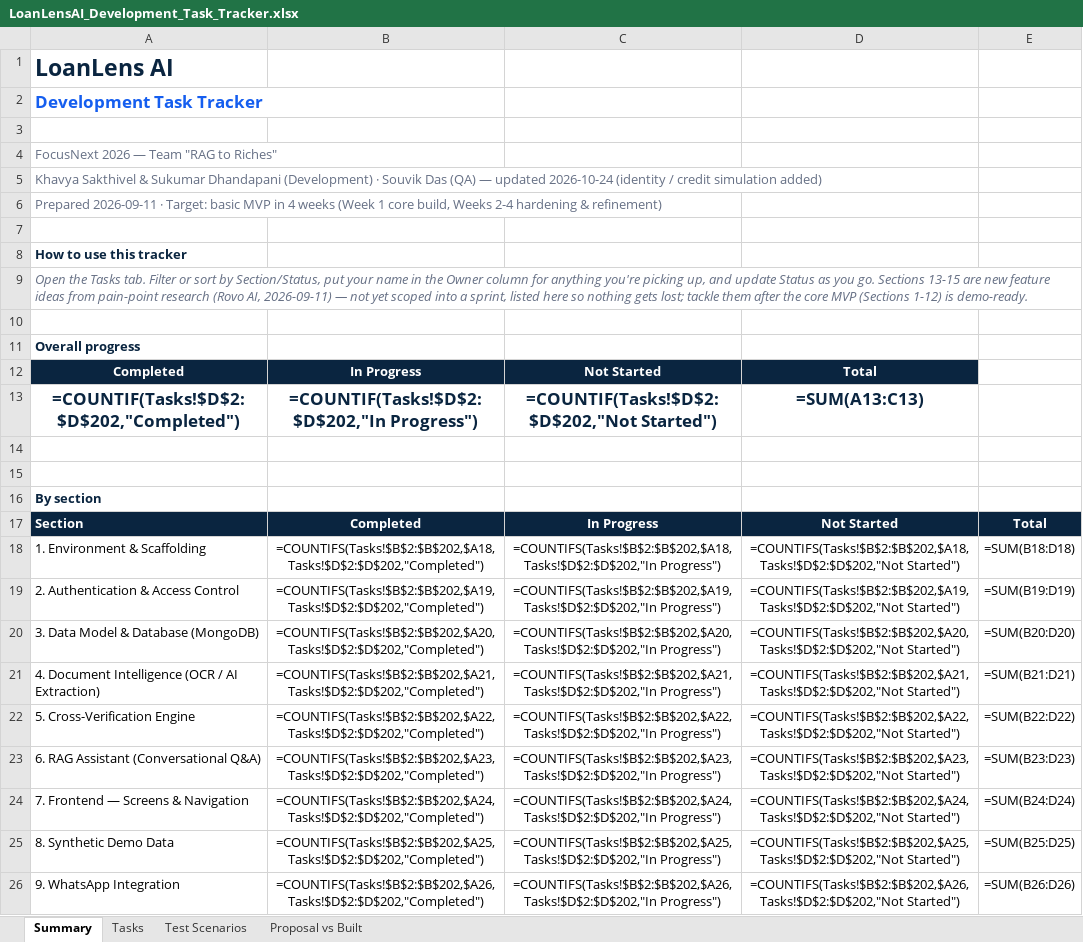
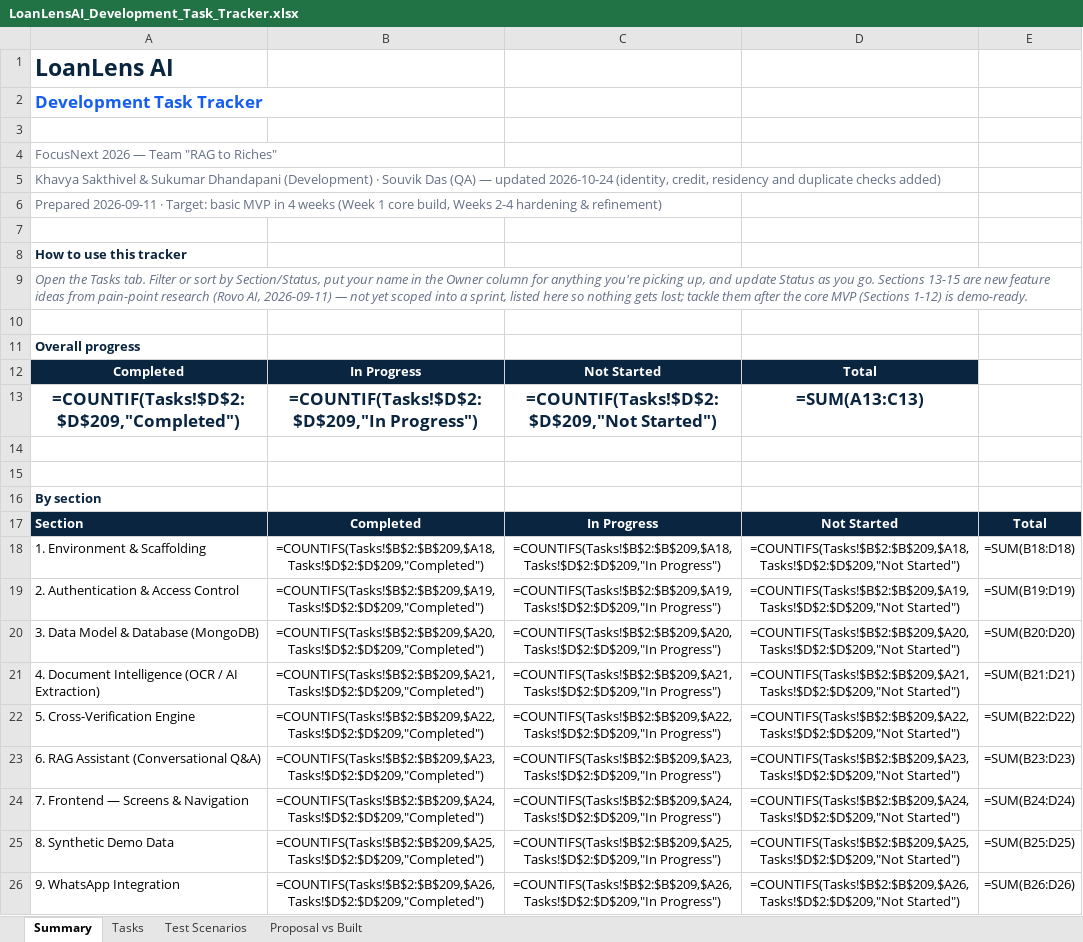
Before and after one commit to khavyas/LoanLensAI, an Excel workbook: docs/LoanLensAI_Development_Task_Tracker.xlsx, sheet Summary, drawn as a sheet; only a part is shown; values as stored, in another font and other column widths than the file's, no borders; formulas without a stored value are shown as written; the diff covers the shown part only; the diff names each change by its address in the sheet, - before the commit and + after, or states it on an @@ line.

```diff
--- a/docs/LoanLensAI_Development_Task_Tracker.xlsx (sheet Summary)
+++ b/docs/LoanLensAI_Development_Task_Tracker.xlsx (sheet Summary)
-A5: …updated 2026-10-24 (identity / credit simulation added)
+A5: …updated 2026-10-24 (identity, credit, residency and duplicate checks added)
-A13: =COUNTIF(Tasks!$D$2:$D$202,"Completed")
+A13: =COUNTIF(Tasks!$D$2:$D$209,"Completed")
-B13: =COUNTIF(Tasks!$D$2:$D$202,"In Progress")
+B13: =COUNTIF(Tasks!$D$2:$D$209,"In Progress")
-C13: =COUNTIF(Tasks!$D$2:$D$202,"Not Started")
+C13: =COUNTIF(Tasks!$D$2:$D$209,"Not Started")
-B18: =COUNTIFS(Tasks!$B$2:$B$202,$A18,Tasks!$D$2:$D$202,"Completed")
+B18: =COUNTIFS(Tasks!$B$2:$B$209,$A18,Tasks!$D$2:$D$209,"Completed")
-C18: =COUNTIFS(Tasks!$B$2:$B$202,$A18,Tasks!$D$2:$D$202,"In Progress")
+C18: =COUNTIFS(Tasks!$B$2:$B$209,$A18,Tasks!$D$2:$D$209,"In Progress")
-D18: =COUNTIFS(Tasks!$B$2:$B$202,$A18,Tasks!$D$2:$D$202,"Not Started")
+D18: =COUNTIFS(Tasks!$B$2:$B$209,$A18,Tasks!$D$2:$D$209,"Not Started")
-B19: =COUNTIFS(Tasks!$B$2:$B$202,$A19,Tasks!$D$2:$D$202,"Completed")
+B19: =COUNTIFS(Tasks!$B$2:$B$209,$A19,Tasks!$D$2:$D$209,"Completed")
-C19: =COUNTIFS(Tasks!$B$2:$B$202,$A19,Tasks!$D$2:$D$202,"In Progress")
+C19: =COUNTIFS(Tasks!$B$2:$B$209,$A19,Tasks!$D$2:$D$209,"In Progress")
-D19: =COUNTIFS(Tasks!$B$2:$B$202,$A19,Tasks!$D$2:$D$202,"Not Started")
+D19: =COUNTIFS(Tasks!$B$2:$B$209,$A19,Tasks!$D$2:$D$209,"Not Started")
-B20: =COUNTIFS(Tasks!$B$2:$B$202,$A20,Tasks!$D$2:$D$202,"Completed")
+B20: =COUNTIFS(Tasks!$B$2:$B$209,$A20,Tasks!$D$2:$D$209,"Completed")
-C20: =COUNTIFS(Tasks!$B$2:$B$202,$A20,Tasks!$D$2:$D$202,"In Progress")
+C20: =COUNTIFS(Tasks!$B$2:$B$209,$A20,Tasks!$D$2:$D$209,"In Progress")
-D20: =COUNTIFS(Tasks!$B$2:$B$202,$A20,Tasks!$D$2:$D$202,"Not Started")
+D20: =COUNTIFS(Tasks!$B$2:$B$209,$A20,Tasks!$D$2:$D$209,"Not Started")
-B21: =COUNTIFS(Tasks!$B$2:$B$202,$A21,Tasks!$D$2:$D$202,"Completed")
+B21: =COUNTIFS(Tasks!$B$2:$B$209,$A21,Tasks!$D$2:$D$209,"Completed")
-C21: =COUNTIFS(Tasks!$B$2:$B$202,$A21,Tasks!$D$2:$D$202,"In Progress")
+C21: =COUNTIFS(Tasks!$B$2:$B$209,$A21,Tasks!$D$2:$D$209,"In Progress")
-D21: =COUNTIFS(Tasks!$B$2:$B$202,$A21,Tasks!$D$2:$D$202,"Not Started")
+D21: =COUNTIFS(Tasks!$B$2:$B$209,$A21,Tasks!$D$2:$D$209,"Not Started")
-B22: =COUNTIFS(Tasks!$B$2:$B$202,$A22,Tasks!$D$2:$D$202,"Completed")
+B22: =COUNTIFS(Tasks!$B$2:$B$209,$A22,Tasks!$D$2:$D$209,"Completed")
-C22: =COUNTIFS(Tasks!$B$2:$B$202,$A22,Tasks!$D$2:$D$202,"In Progress")
+C22: =COUNTIFS(Tasks!$B$2:$B$209,$A22,Tasks!$D$2:$D$209,"In Progress")
-D22: =COUNTIFS(Tasks!$B$2:$B$202,$A22,Tasks!$D$2:$D$202,"Not Started")
+D22: =COUNTIFS(Tasks!$B$2:$B$209,$A22,Tasks!$D$2:$D$209,"Not Started")
-B23: =COUNTIFS(Tasks!$B$2:$B$202,$A23,Tasks!$D$2:$D$202,"Completed")
+B23: =COUNTIFS(Tasks!$B$2:$B$209,$A23,Tasks!$D$2:$D$209,"Completed")
-C23: =COUNTIFS(Tasks!$B$2:$B$202,$A23,Tasks!$D$2:$D$202,"In Progress")
+C23: =COUNTIFS(Tasks!$B$2:$B$209,$A23,Tasks!$D$2:$D$209,"In Progress")
-D23: =COUNTIFS(Tasks!$B$2:$B$202,$A23,Tasks!$D$2:$D$202,"Not Started")
+D23: =COUNTIFS(Tasks!$B$2:$B$209,$A23,Tasks!$D$2:$D$209,"Not Started")
-B24: =COUNTIFS(Tasks!$B$2:$B$202,$A24,Tasks!$D$2:$D$202,"Completed")
+B24: =COUNTIFS(Tasks!$B$2:$B$209,$A24,Tasks!$D$2:$D$209,"Completed")
-C24: =COUNTIFS(Tasks!$B$2:$B$202,$A24,Tasks!$D$2:$D$202,"In Progress")
+C24: =COUNTIFS(Tasks!$B$2:$B$209,$A24,Tasks!$D$2:$D$209,"In Progress")
-D24: =COUNTIFS(Tasks!$B$2:$B$202,$A24,Tasks!$D$2:$D$202,"Not Started")
+D24: =COUNTIFS(Tasks!$B$2:$B$209,$A24,Tasks!$D$2:$D$209,"Not Started")
-B25: =COUNTIFS(Tasks!$B$2:$B$202,$A25,Tasks!$D$2:$D$202,"Completed")
+B25: =COUNTIFS(Tasks!$B$2:$B$209,$A25,Tasks!$D$2:$D$209,"Completed")
-C25: =COUNTIFS(Tasks!$B$2:$B$202,$A25,Tasks!$D$2:$D$202,"In Progress")
+C25: =COUNTIFS(Tasks!$B$2:$B$209,$A25,Tasks!$D$2:$D$209,"In Progress")
-D25: =COUNTIFS(Tasks!$B$2:$B$202,$A25,Tasks!$D$2:$D$202,"Not Started")
+D25: =COUNTIFS(Tasks!$B$2:$B$209,$A25,Tasks!$D$2:$D$209,"Not Started")
-B26: =COUNTIFS(Tasks!$B$2:$B$202,$A26,Tasks!$D$2:$D$202,"Completed")
+B26: =COUNTIFS(Tasks!$B$2:$B$209,$A26,Tasks!$D$2:$D$209,"Completed")
-C26: =COUNTIFS(Tasks!$B$2:$B$202,$A26,Tasks!$D$2:$D$202,"In Progress")
+C26: =COUNTIFS(Tasks!$B$2:$B$209,$A26,Tasks!$D$2:$D$209,"In Progress")
-D26: =COUNTIFS(Tasks!$B$2:$B$202,$A26,Tasks!$D$2:$D$202,"Not Started")
+D26: =COUNTIFS(Tasks!$B$2:$B$209,$A26,Tasks!$D$2:$D$209,"Not Started")
```
Also changed, not shown: 33 edited cells elsewhere in this sheet, sheet Tasks, sheet Test Scenarios, 27 other files.
